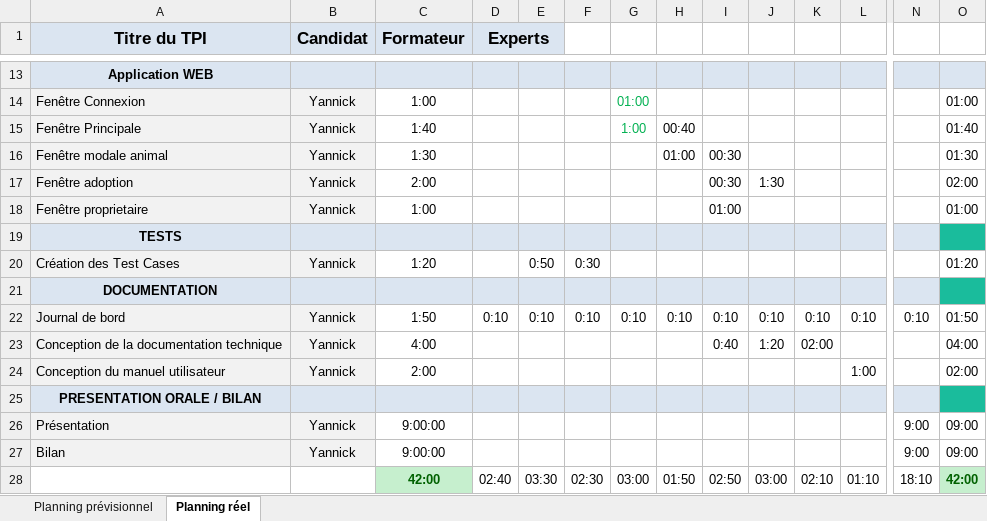
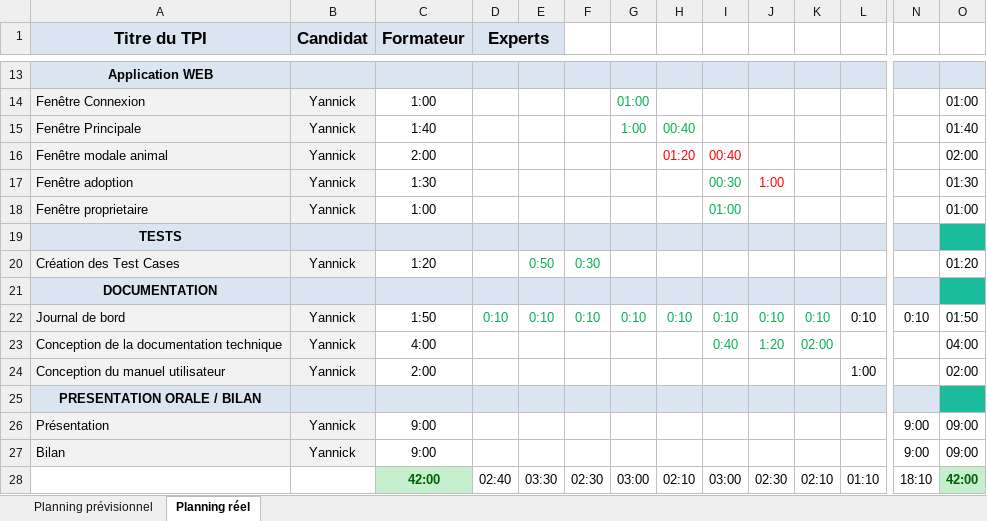
Before and after one commit to YannickgVgl/AdoptMe, an Excel workbook: public/planning/Planning Provisionnel Atelier TPI.xlsx, sheet Planning réel, drawn as a sheet; only a part is shown, gaps mark what is left out; values as stored, in another font and other column widths than the file's, no borders; conditional formats not drawn; the diff names each change by its address in the sheet, - before the commit and + after, or states it on an @@ line.

```diff
--- a/public/planning/Planning Provisionnel Atelier TPI.xlsx (sheet Planning réel)
+++ b/public/planning/Planning Provisionnel Atelier TPI.xlsx (sheet Planning réel)
-H15 text colour: black
+H15 text colour: #00B050
-C16 (Formateur): 1:30
+C16 (Formateur): 2:00
-H16: 01:00
+H16: 01:20
-H16:I16 text colour: black
+H16:I16 text colour: #FF0000
-I16: 00:30
+I16: 00:40
-O16: 01:30
+O16: 02:00
-C17 (Formateur): 2:00
+C17 (Formateur): 1:30
-I17:I18 text colour: black
+I17:I18 text colour: #00B050
-J17: 1:30
+J17: 1:00
-J17 text colour: black
+J17 text colour: #FF0000
-O17: 02:00
+O17: 01:30
-E20:F20 text colour: black
+E20:F20 text colour: #00B050
-D22:K22 text colour: black
+D22:K22 text colour: #00B050
-I23:K23 text colour: black
+I23:K23 text colour: #00B050
-C26:C27 (Formateur): 9:00:00
+C26:C27 (Formateur): 9:00
-H28: 01:50
+H28: 02:10
-I28: 02:50
+I28: 03:00
-J28: 03:00
+J28: 02:30
```
Also changed, not shown: formulas that keep their value, 2 other files.
